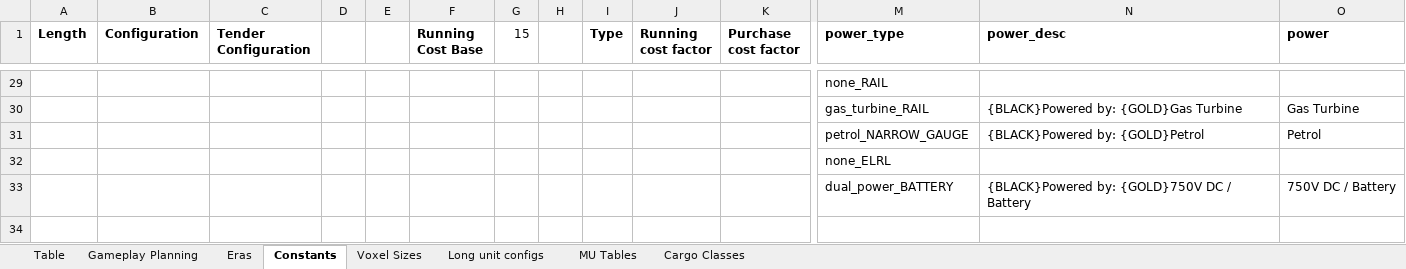
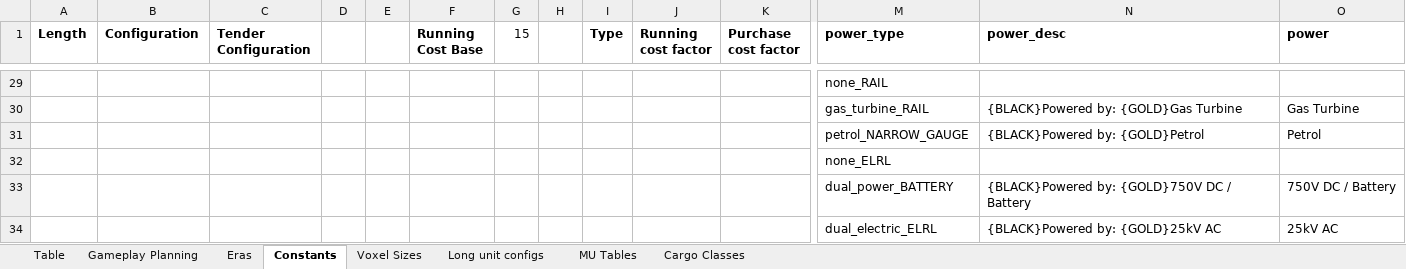
Before and after one commit to WolfieFox/wolfiewolfs_trains, an Excel workbook: Community 2 Tracking Table.xlsm, sheet Constants, drawn as a sheet; only a part is shown, gaps mark what is left out; values as stored, in another font and other column widths than the file's, no borders; rows hold the shown columns only; the diff names each change by its address in the sheet, - before the commit and + after, or states it on an @@ line.

```diff
--- a/Community 2 Tracking Table.xlsm (sheet Constants)
+++ b/Community 2 Tracking Table.xlsm (sheet Constants)
+row 34:  |  |  |  |  |  |  |  |  |  |  | dual_electric_ELRL | {BLACK}Powered by: {GOLD}25kV AC | 25kV AC
```
Also changed, not shown: sheet Table, formulas that keep their value, 19 other files.
